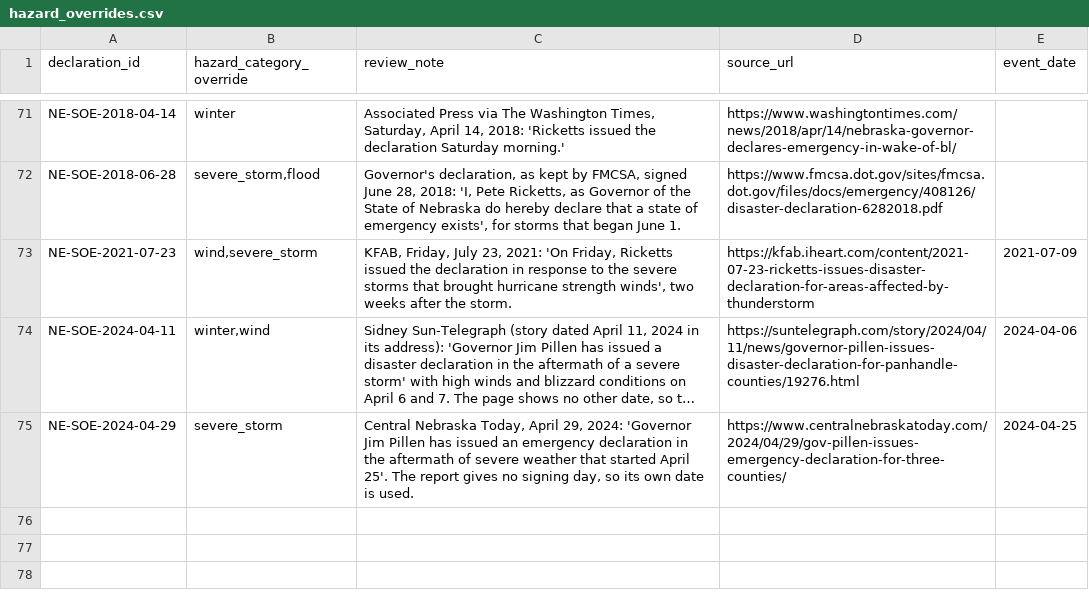
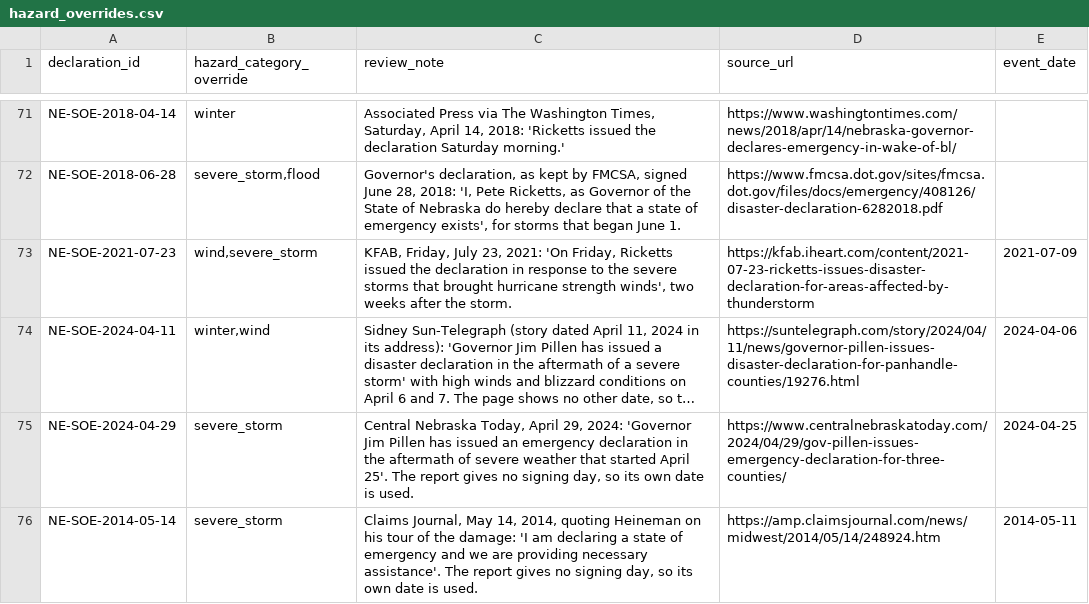
Before and after one commit to Phenom1881/disaster-data, a CSV file: plus/nebraska/hazard_overrides.csv, drawn as a sheet; only a part is shown, gaps mark what is left out; long unchanged cells end in …; the diff names each change by its address in the sheet, - before the commit and + after, or states it on an @@ line.

```diff
--- a/plus/nebraska/hazard_overrides.csv
+++ b/plus/nebraska/hazard_overrides.csv
+row 76: NE-SOE-2014-05-14 | severe_storm | Claims Journal, May 14, 2014, quoting Heineman on his tour of the damage: 'I am declaring a state of emergency and we are providing necessary assistance'. The report gives no signing day, so its own date is used. | https://amp.claimsjournal.com/news/midwest/2014/05/14/248924.htm | 2014-05-11
```
Also changed, not shown: plus/nebraska/manual_declarations.csv, 2 other files.
